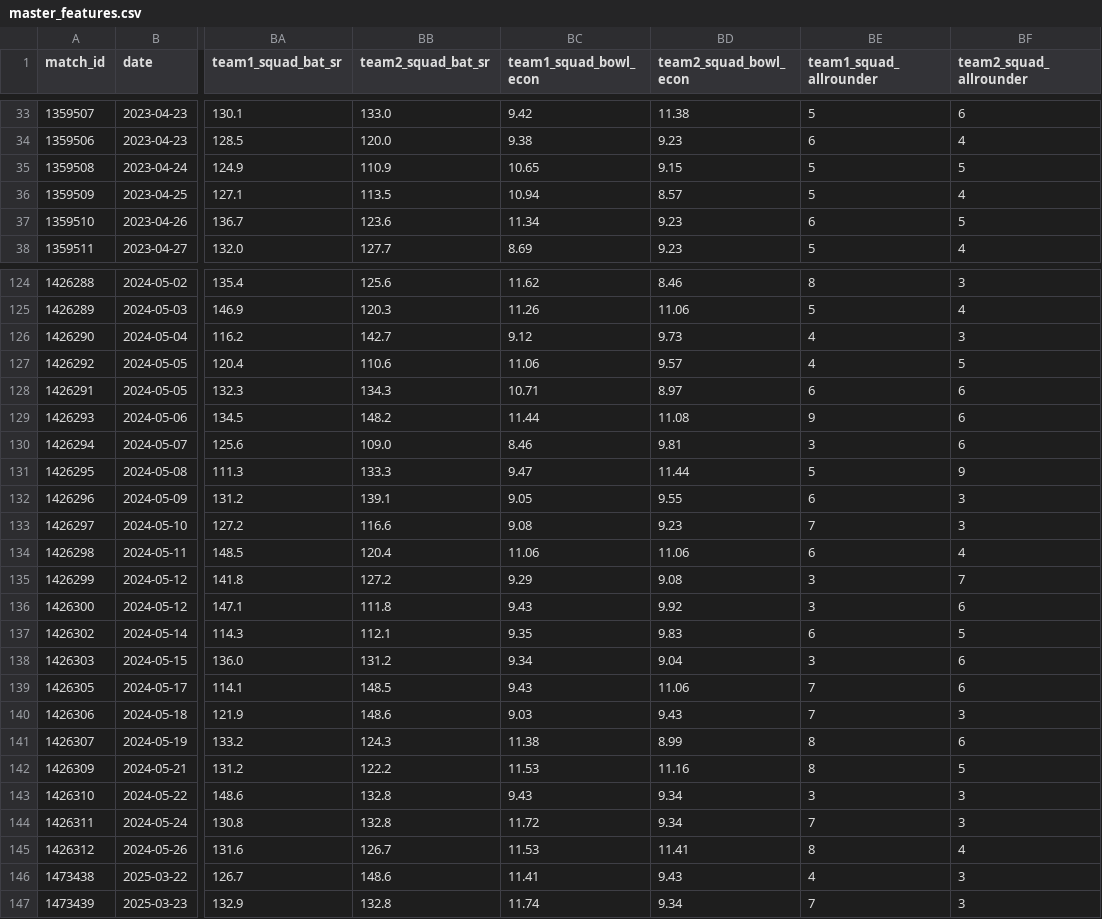
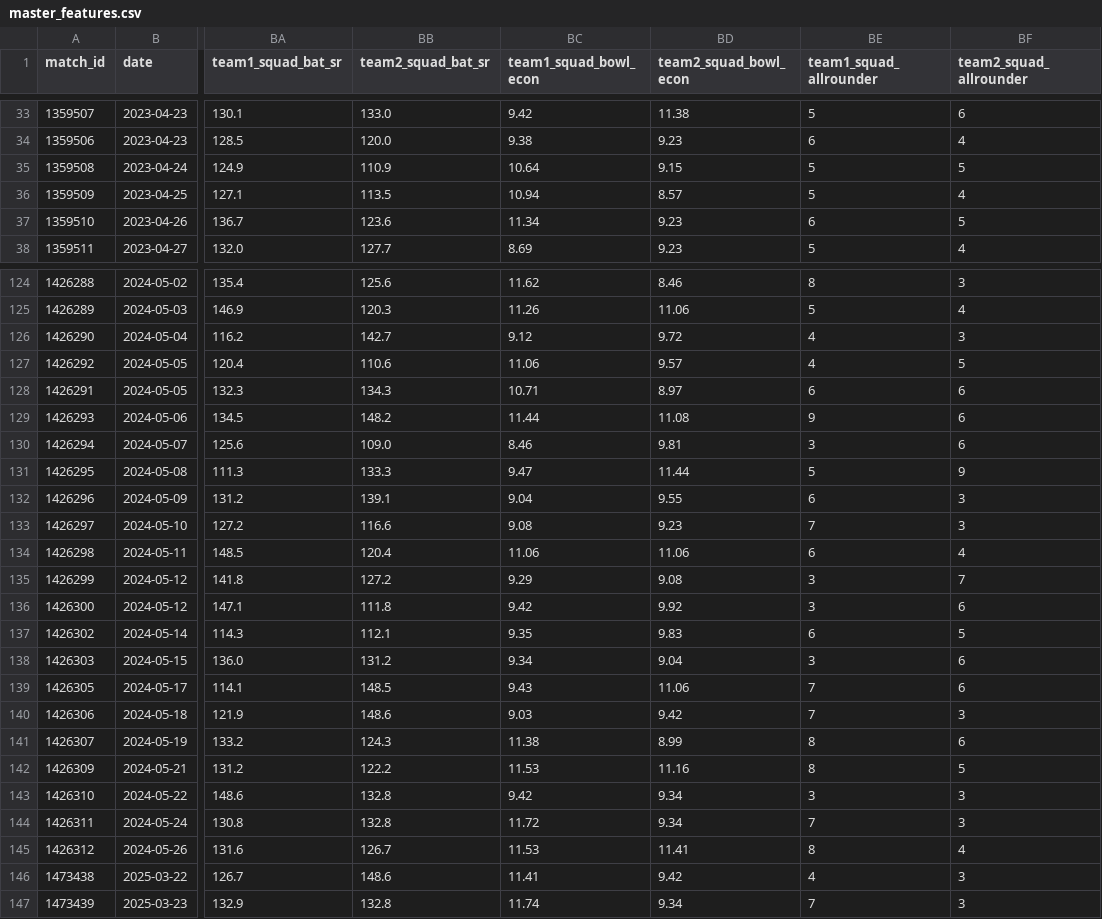
Before and after one commit to TechnicalJin/pitchmind, a CSV file: data/master_features.csv, drawn as a sheet; only a part is shown, gaps mark what is left out; the diff names each change by its address in the sheet, - before the commit and + after, or states it on an @@ line.

```diff
--- a/data/master_features.csv
+++ b/data/master_features.csv
-BC35 (team1_squad_bowl_econ): 10.65
+BC35 (team1_squad_bowl_econ): 10.64
-BD126 (team2_squad_bowl_econ): 9.73
+BD126 (team2_squad_bowl_econ): 9.72
-BC132 (team1_squad_bowl_econ): 9.05
+BC132 (team1_squad_bowl_econ): 9.04
-BC136 (team1_squad_bowl_econ): 9.43
+BC136 (team1_squad_bowl_econ): 9.42
-BD140 (team2_squad_bowl_econ): 9.43
+BD140 (team2_squad_bowl_econ): 9.42
-BC143 (team1_squad_bowl_econ): 9.43
+BC143 (team1_squad_bowl_econ): 9.42
-BD146 (team2_squad_bowl_econ): 9.43
+BD146 (team2_squad_bowl_econ): 9.42
```
